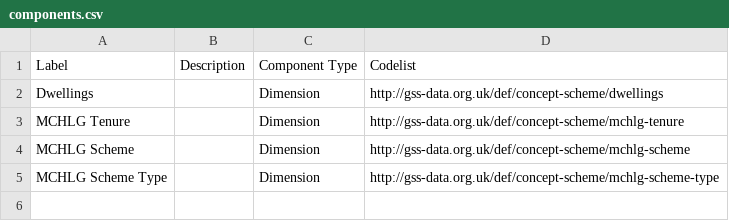
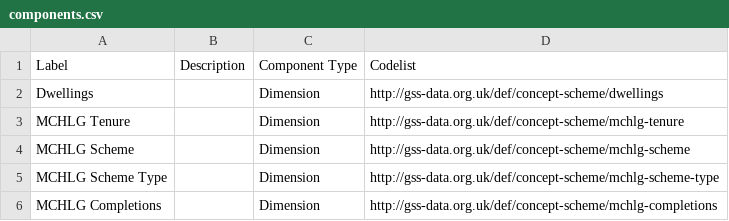
Before and after one commit to GSS-Cogs/family-affordable-housing, a CSV file: reference/components.csv, drawn as a sheet.

Commit message:
Update components.csv

```diff
--- a/reference/components.csv
+++ b/reference/components.csv
@@ -5 +5,2 @@ MCHLG Scheme,,Dimension,http://gss-data.org.uk/def/concept-scheme/mchlg-scheme
 MCHLG Scheme Type,,Dimension,http://gss-data.org.uk/def/concept-scheme/mchlg-scheme-type
+MCHLG Completions,,Dimension,http://gss-data.org.uk/def/concept-scheme/mchlg-completions
```
